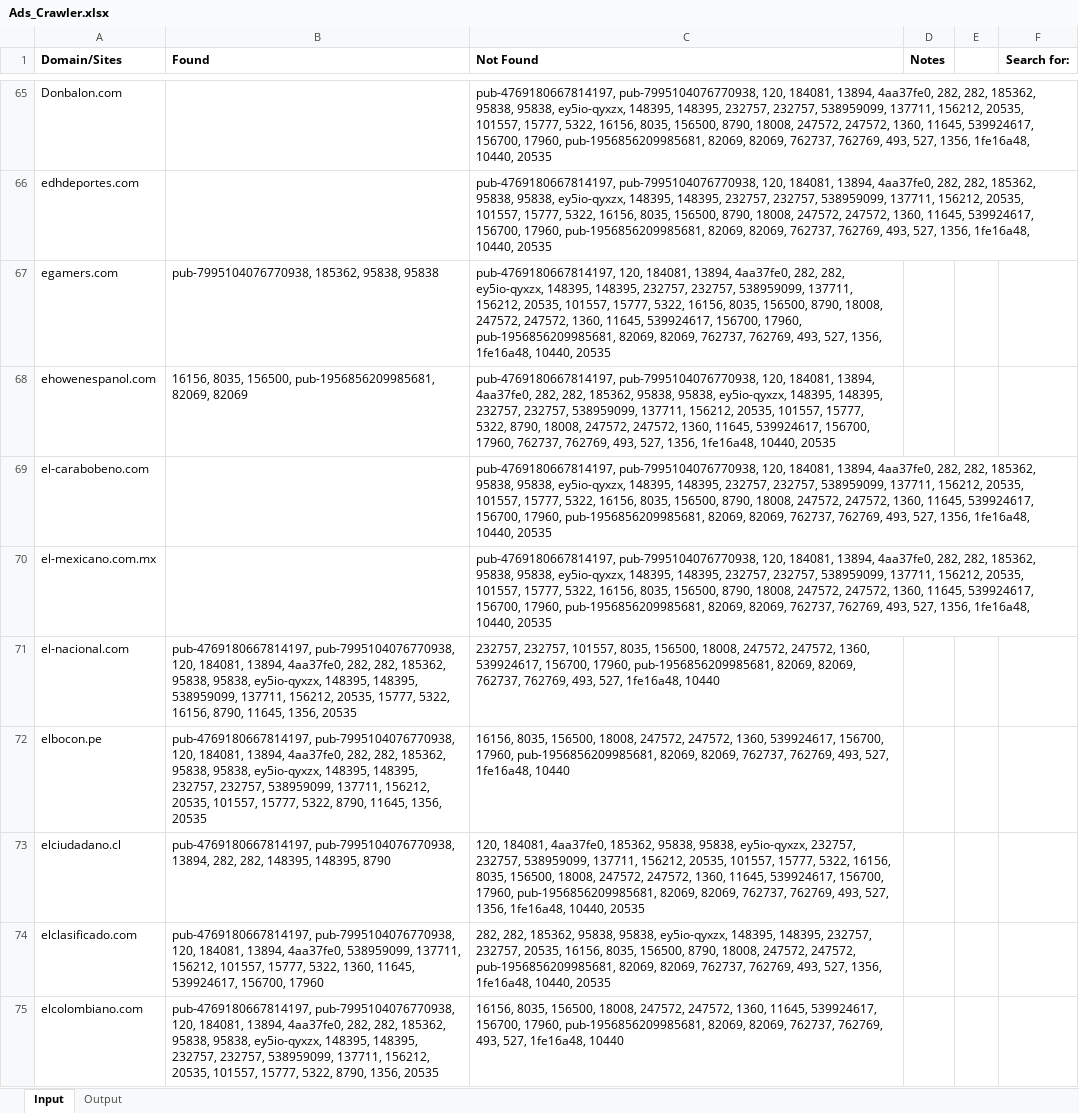
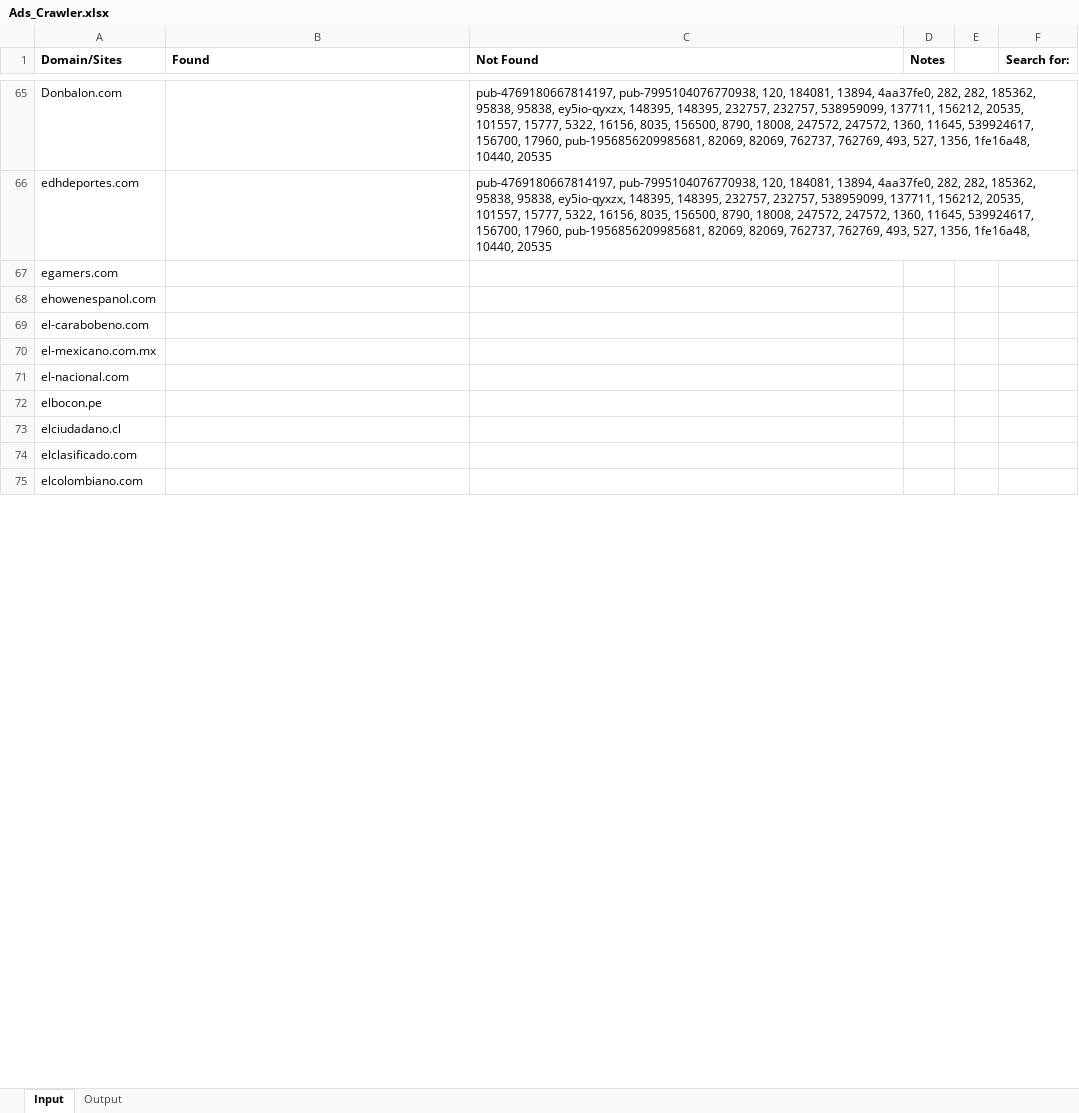
Before and after one commit to JavierHCode/Ads_Crawler, an Excel workbook: Ads_Crawler.xlsx, sheet Input, drawn as a sheet; only a part is shown, gaps mark what is left out; values as stored, in another font and other column widths than the file's, no borders; the diff covers the shown part only; the diff names each change by its address in the sheet, - before the commit and + after, or states it on an @@ line.

```diff
--- a/Ads_Crawler.xlsx (sheet Input)
+++ b/Ads_Crawler.xlsx (sheet Input)
-B67 (Found): pub-7995104076770938, 185362, 95838, 95838
+B67 (Found): (empty)
-C67 (Not Found): pub-4769180667814197, 120, 184081, 13894, 4aa37fe0, 282, 282, ey5io-qyxzx, 148395, 148395, 232757, 232757, 538959099, 137711, 156212, 20535, 101557, 15777, 5322, 16156, 8035, 156500, 8790, 18008, 247572, 247572, 1360, 11645, 539924617, 156700, 17960, pub-1956856209985681, 82069, 82069, 762737, 762769, 493, 527, 1356, 1fe16a48, 10440, 20535
+C67 (Not Found): (empty)
-B68 (Found): 16156, 8035, 156500, pub-1956856209985681, 82069, 82069
+B68 (Found): (empty)
-C68 (Not Found): pub-4769180667814197, pub-7995104076770938, 120, 184081, 13894, 4aa37fe0, 282, 282, 185362, 95838, 95838, ey5io-qyxzx, 148395, 148395, 232757, 232757, 538959099, 137711, 156212, 20535, 101557, 15777, 5322, 8790, 18008, 247572, 247572, 1360, 11645, 539924617, 156700, 17960, 762737, 762769, 493, 527, 1356, 1fe16a48, 10440, 20535
+C68 (Not Found): (empty)
-C69:C70 (Not Found): pub-4769180667814197, pub-7995104076770938, 120, 184081, 13894, 4aa37fe0, 282, 282, 185362, 95838, 95838, ey5io-qyxzx, 148395, 148395, 232757, 232757, 538959099, 137711, 156212, 20535, 101557, 15777, 5322, 16156, 8035, 156500, 8790, 18008, 247572, 247572, 1360, 11645, 539924617, 156700, 17960, pub-1956856209985681, 82069, 82069, 762737, 762769, 493, 527, 1356, 1fe16a48, 10440, 20535
+C69:C70 (Not Found): (empty)
-B71 (Found): pub-4769180667814197, pub-7995104076770938, 120, 184081, 13894, 4aa37fe0, 282, 282, 185362, 95838, 95838, ey5io-qyxzx, 148395, 148395, 538959099, 137711, 156212, 20535, 15777, 5322, 16156, 8790, 11645, 1356, 20535
+B71 (Found): (empty)
-C71 (Not Found): 232757, 232757, 101557, 8035, 156500, 18008, 247572, 247572, 1360, 539924617, 156700, 17960, pub-1956856209985681, 82069, 82069, 762737, 762769, 493, 527, 1fe16a48, 10440
+C71 (Not Found): (empty)
-B72 (Found): pub-4769180667814197, pub-7995104076770938, 120, 184081, 13894, 4aa37fe0, 282, 282, 185362, 95838, 95838, ey5io-qyxzx, 148395, 148395, 232757, 232757, 538959099, 137711, 156212, 20535, 101557, 15777, 5322, 8790, 11645, 1356, 20535
+B72 (Found): (empty)
-C72 (Not Found): 16156, 8035, 156500, 18008, 247572, 247572, 1360, 539924617, 156700, 17960, pub-1956856209985681, 82069, 82069, 762737, 762769, 493, 527, 1fe16a48, 10440
+C72 (Not Found): (empty)
-B73 (Found): pub-4769180667814197, pub-7995104076770938, 13894, 282, 282, 148395, 148395, 8790
+B73 (Found): (empty)
-C73 (Not Found): 120, 184081, 4aa37fe0, 185362, 95838, 95838, ey5io-qyxzx, 232757, 232757, 538959099, 137711, 156212, 20535, 101557, 15777, 5322, 16156, 8035, 156500, 18008, 247572, 247572, 1360, 11645, 539924617, 156700, 17960, pub-1956856209985681, 82069, 82069, 762737, 762769, 493, 527, 1356, 1fe16a48, 10440, 20535
+C73 (Not Found): (empty)
-B74 (Found): pub-4769180667814197, pub-7995104076770938, 120, 184081, 13894, 4aa37fe0, 538959099, 137711, 156212, 101557, 15777, 5322, 1360, 11645, 539924617, 156700, 17960
+B74 (Found): (empty)
-C74 (Not Found): 282, 282, 185362, 95838, 95838, ey5io-qyxzx, 148395, 148395, 232757, 232757, 20535, 16156, 8035, 156500, 8790, 18008, 247572, 247572, pub-1956856209985681, 82069, 82069, 762737, 762769, 493, 527, 1356, 1fe16a48, 10440, 20535
+C74 (Not Found): (empty)
-B75 (Found): pub-4769180667814197, pub-7995104076770938, 120, 184081, 13894, 4aa37fe0, 282, 282, 185362, 95838, 95838, ey5io-qyxzx, 148395, 148395, 232757, 232757, 538959099, 137711, 156212, 20535, 101557, 15777, 5322, 8790, 1356, 20535
+B75 (Found): (empty)
-C75 (Not Found): 16156, 8035, 156500, 18008, 247572, 247572, 1360, 11645, 539924617, 156700, 17960, pub-1956856209985681, 82069, 82069, 762737, 762769, 493, 527, 1fe16a48, 10440
+C75 (Not Found): (empty)
```
Also changed, not shown: 392 edited cells elsewhere in this sheet, sheet Output, 1 other file.
